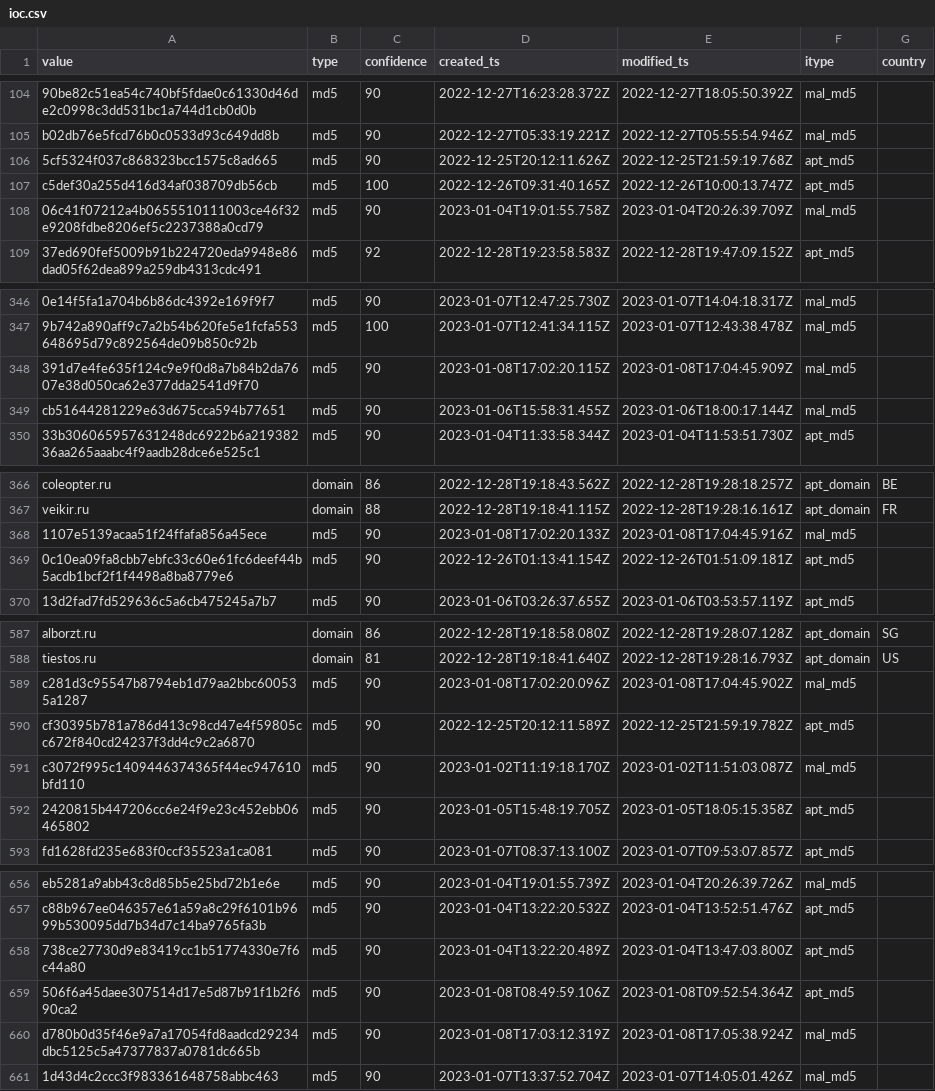
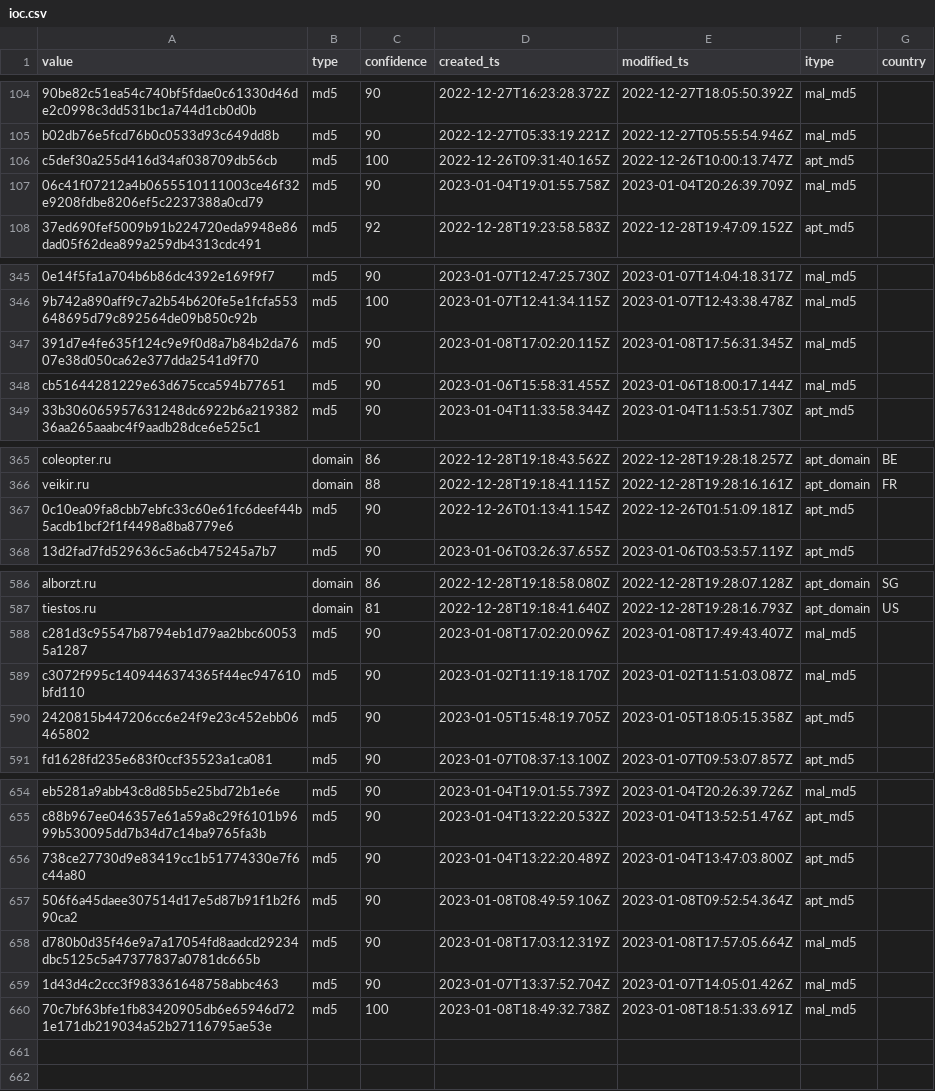
Before and after one commit to geodezjafan/IOCs, a CSV file: ioc.csv, drawn as a sheet; only a part is shown, gaps mark what is left out; removed rows and columns are numbered as before the commit, all else as after; the diff covers the shown part only; the diff names each change by its address in the sheet, - before the commit and + after, or states it on an @@ line.

```diff
--- a/ioc.csv
+++ b/ioc.csv
-row 106: 5cf5324f037c868323bcc1575c8ad665 | md5 | 90 | 2022-12-25T20:12:11.626Z | 2022-12-25T21:59:19.768Z | apt_md5
-E347 (modified_ts): 2023-01-08T17:04:45.909Z
+E347 (modified_ts): 2023-01-08T17:56:31.345Z
-row 368: 1107e5139acaa51f24ffafa856a45ece | md5 | 90 | 2023-01-08T17:02:20.133Z | 2023-01-08T17:04:45.916Z | mal_md5
-E588 (modified_ts): 2023-01-08T17:04:45.902Z
+E588 (modified_ts): 2023-01-08T17:49:43.407Z
-row 590: cf30395b781a786d413c98cd47e4f59805cc672f840cd24237f3dd4c9c2a6870 | md5 | 90 | 2022-12-25T20:12:11.589Z | 2022-12-25T21:59:19.782Z | apt_md5
-E658 (modified_ts): 2023-01-08T17:05:38.924Z
+E658 (modified_ts): 2023-01-08T17:57:05.664Z
+row 660: 70c7bf63bfe1fb83420905db6e65946d721e171db219034a52b27116795ae53e | md5 | 100 | 2023-01-08T18:49:32.738Z | 2023-01-08T18:51:33.691Z | mal_md5
```
Also changed, not shown: 5 added rows, 4 removed rows, 1 moved row and 2 edited cells elsewhere in this file.
